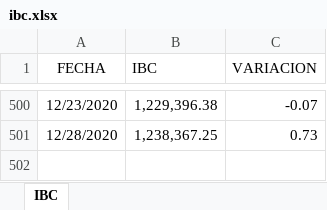
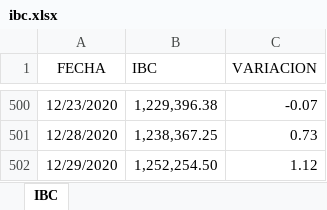
Before and after one commit to grupointeraval/grupointeraval.github.io, an Excel workbook: ibc.xlsx, sheet IBC, drawn as a sheet; only a part is shown, gaps mark what is left out; values as stored, in another font and other column widths than the file's, no borders; the diff names each change by its address in the sheet, - before the commit and + after, or states it on an @@ line.

```diff
--- a/ibc.xlsx (sheet IBC)
+++ b/ibc.xlsx (sheet IBC)
+row 502: 12/29/2020 | 1,252,254.50 | 1.12
```
Also changed, not shown: dolartoday.xlsx, 39 other files.
